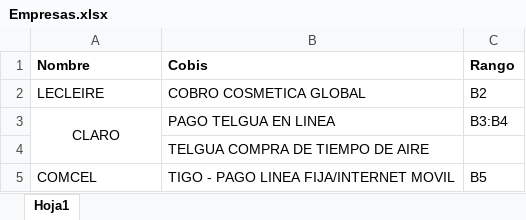
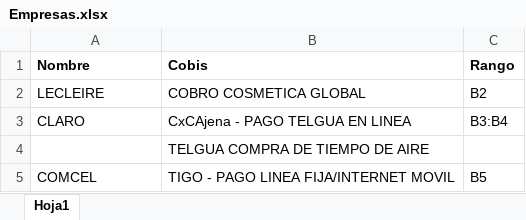
Before and after one commit to josegutc/Banrural, an Excel workbook: Automatizacion_Banrural/Data/Input/Empresas.xlsx, sheet Hoja1, drawn as a sheet; values as stored, in another font and other column widths than the file's, no borders; the diff names each change by its address in the sheet, - before the commit and + after, or states it on an @@ line.

```diff
--- a/Automatizacion_Banrural/Data/Input/Empresas.xlsx (sheet Hoja1)
+++ b/Automatizacion_Banrural/Data/Input/Empresas.xlsx (sheet Hoja1)
-A3 alignment: center
+A3 alignment: left
-A3:A4 merged
-B3 (Cobis): PAGO TELGUA EN LINEA
+B3 (Cobis): CxCAjena - PAGO TELGUA EN LINEA
```
Also changed, not shown: 21 other files.
